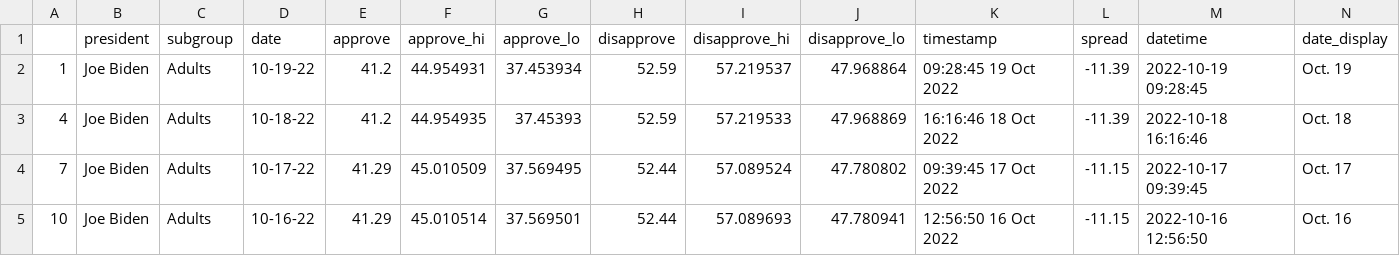
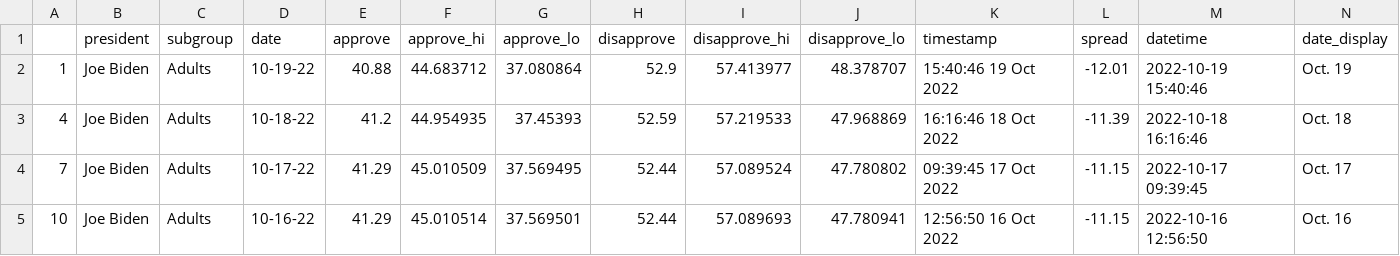
Before and after one commit to TannisthaSinha/live-scraper-demo, a CSV file: data/processed/biden_polls_adults.csv, drawn as a sheet; only a part is shown.

```diff
--- a/data/processed/biden_polls_adults.csv
+++ b/data/processed/biden_polls_adults.csv
@@ -1,3 +1,3 @@
 ,president,subgroup,date,approve,approve_hi,approve_lo,disapprove,disapprove_hi,disapprove_lo,timestamp,spread,datetime,date_display
-1,Joe Biden,Adults,10-19-22,41.2,44.954931,37.453934,52.59,57.219537,47.968864,09:28:45 19 Oct 2022,-11.39,2022-10-19 09:28:45,Oct. 19
+1,Joe Biden,Adults,10-19-22,40.88,44.683712,37.080864,52.9,57.413977,48.378707,15:40:46 19 Oct 2022,-12.01,2022-10-19 15:40:46,Oct. 19
 4,Joe Biden,Adults,10-18-22,41.2,44.954935,37.45393,52.59,57.219533,47.968869,16:16:46 18 Oct 2022,-11.39,2022-10-18 16:16:46,Oct. 18
```
